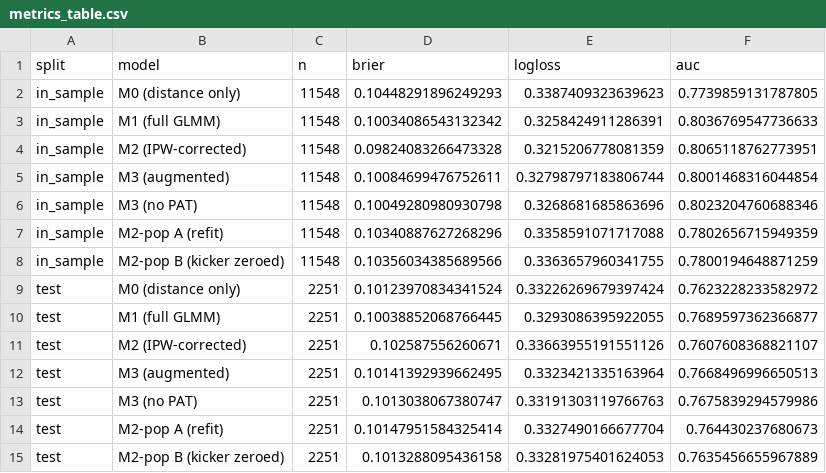
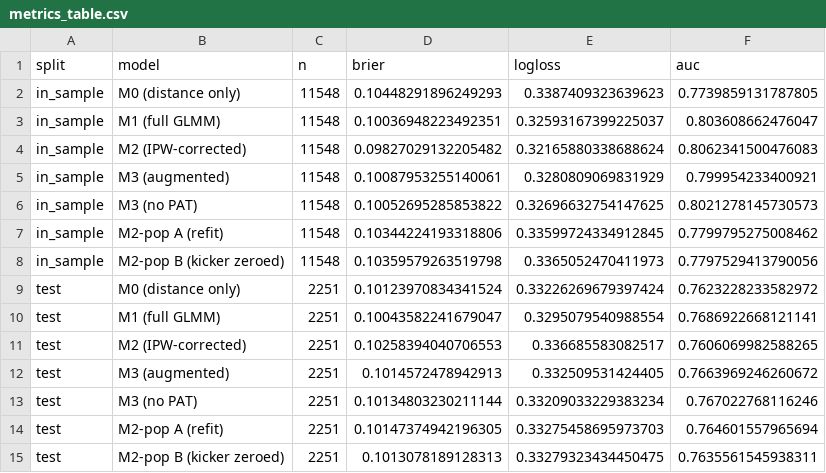
Before and after one commit to eker3777/NFL-Field-Goal-Kicker-Model, a CSV file: reports/figures/metrics_table.csv, drawn as a sheet.

```diff
--- a/reports/figures/metrics_table.csv
+++ b/reports/figures/metrics_table.csv
@@ -2,14 +2,14 @@ split,model,n,brier,logloss,auc
 in_sample,M0 (distance only),11548,0.10448291896249293,0.3387409323639623,0.7739859131787805
-in_sample,M1 (full GLMM),11548,0.10034086543132342,0.3258424911286391,0.8036769547736633
-in_sample,M2 (IPW-corrected),11548,0.09824083266473328,0.3215206778081359,0.8065118762773951
-in_sample,M3 (augmented),11548,0.10084699476752611,0.32798797183806744,0.8001468316044854
-in_sample,M3 (no PAT),11548,0.10049280980930798,0.3268681685863696,0.8023204760688346
-in_sample,M2-pop A (refit),11548,0.10340887627268296,0.3358591071717088,0.7802656715949359
-in_sample,M2-pop B (kicker zeroed),11548,0.10356034385689566,0.3363657960341755,0.7800194648871259
+in_sample,M1 (full GLMM),11548,0.10036948223492351,0.32593167399225037,0.803608662476047
+in_sample,M2 (IPW-corrected),11548,0.09827029132205482,0.32165880338688624,0.8062341500476083
+in_sample,M3 (augmented),11548,0.10087953255140061,0.3280809069831929,0.799954233400921
+in_sample,M3 (no PAT),11548,0.10052695285853822,0.32696632754147625,0.8021278145730573
+in_sample,M2-pop A (refit),11548,0.10344224193318806,0.33599724334912845,0.7799795275008462
+in_sample,M2-pop B (kicker zeroed),11548,0.10359579263519798,0.3365052470411973,0.7797529413790056
 test,M0 (distance only),2251,0.10123970834341524,0.33226269679397424,0.7623228233582972
-test,M1 (full GLMM),2251,0.10038852068766445,0.3293086395922055,0.7689597362366877
-test,M2 (IPW-corrected),2251,0.102587556260671,0.33663955191551126,0.7607608368821107
-test,M3 (augmented),2251,0.10141392939662495,0.3323421335163964,0.7668496996650513
-test,M3 (no PAT),2251,0.1013038067380747,0.33191303119766763,0.7675839294579986
-test,M2-pop A (refit),2251,0.10147951584325414,0.3327490166677704,0.764430237680673
-test,M2-pop B (kicker zeroed),2251,0.1013288095436158,0.33281975401624053,0.7635456655967889
+test,M1 (full GLMM),2251,0.10043582241679047,0.3295079540988554,0.7686922668121141
+test,M2 (IPW-corrected),2251,0.10258394040706553,0.336685583082517,0.7606069982588265
+test,M3 (augmented),2251,0.1014572478942913,0.332509531424405,0.7663969246260672
+test,M3 (no PAT),2251,0.10134803230211144,0.33209033229383234,0.767022768116246
+test,M2-pop A (refit),2251,0.10147374942196305,0.33275458695973703,0.764601557965694
+test,M2-pop B (kicker zeroed),2251,0.1013078189128313,0.33279323434450475,0.7635561545938311
```
Also changed, not shown: reports/figures/m1_vs_m2_by_era_oos.csv, reports/figures/metrics_by_era_oos.csv, 21 other files.
